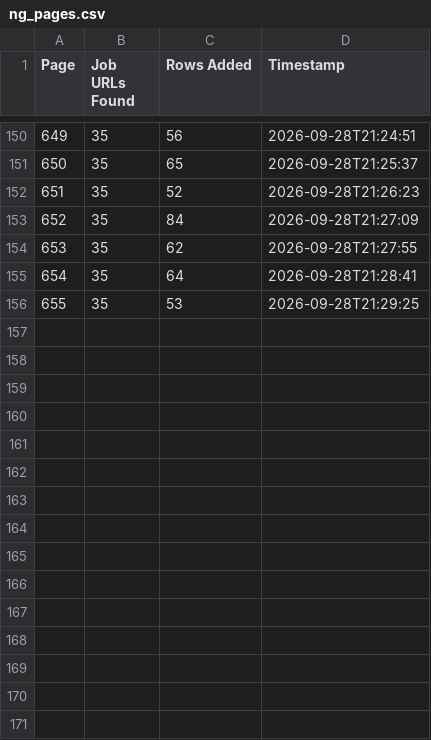
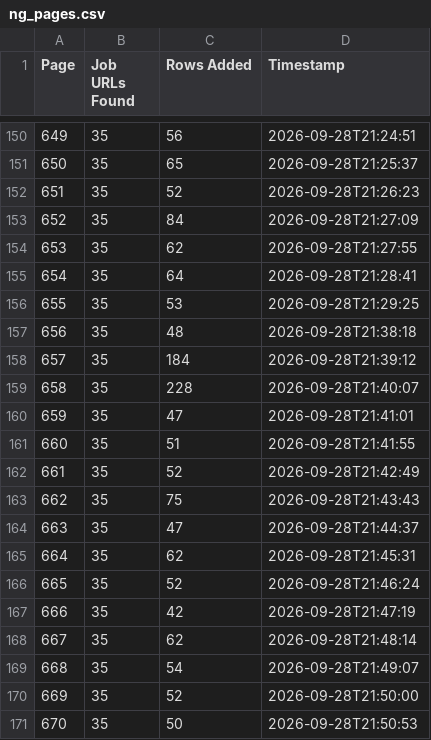
Before and after one commit to liliankason/ng-501-1000, a CSV file: ng_pages.csv, drawn as a sheet; only a part is shown, gaps mark what is left out; the diff names each change by its address in the sheet, - before the commit and + after, or states it on an @@ line.

```diff
--- a/ng_pages.csv
+++ b/ng_pages.csv
+row 157: 656 | 35 | 48 | 2026-09-28T21:38:18
+row 158: 657 | 35 | 184 | 2026-09-28T21:39:12
+row 159: 658 | 35 | 228 | 2026-09-28T21:40:07
+row 160: 659 | 35 | 47 | 2026-09-28T21:41:01
+row 161: 660 | 35 | 51 | 2026-09-28T21:41:55
+row 162: 661 | 35 | 52 | 2026-09-28T21:42:49
+row 163: 662 | 35 | 75 | 2026-09-28T21:43:43
+row 164: 663 | 35 | 47 | 2026-09-28T21:44:37
+row 165: 664 | 35 | 62 | 2026-09-28T21:45:31
+row 166: 665 | 35 | 52 | 2026-09-28T21:46:24
+row 167: 666 | 35 | 42 | 2026-09-28T21:47:19
+row 168: 667 | 35 | 62 | 2026-09-28T21:48:14
+row 169: 668 | 35 | 54 | 2026-09-28T21:49:07
+row 170: 669 | 35 | 52 | 2026-09-28T21:50:00
+row 171: 670 | 35 | 50 | 2026-09-28T21:50:53
```
Also changed, not shown: 1 other file.
